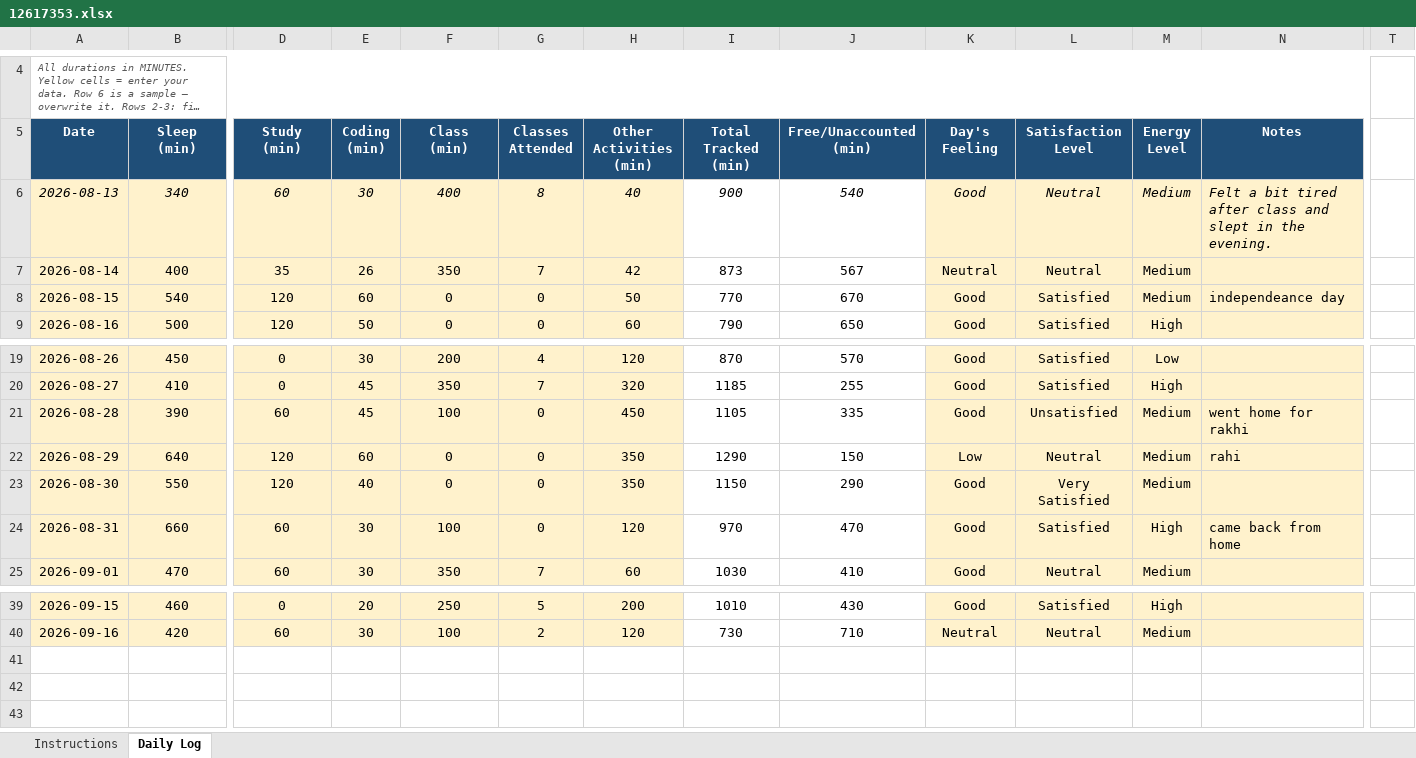
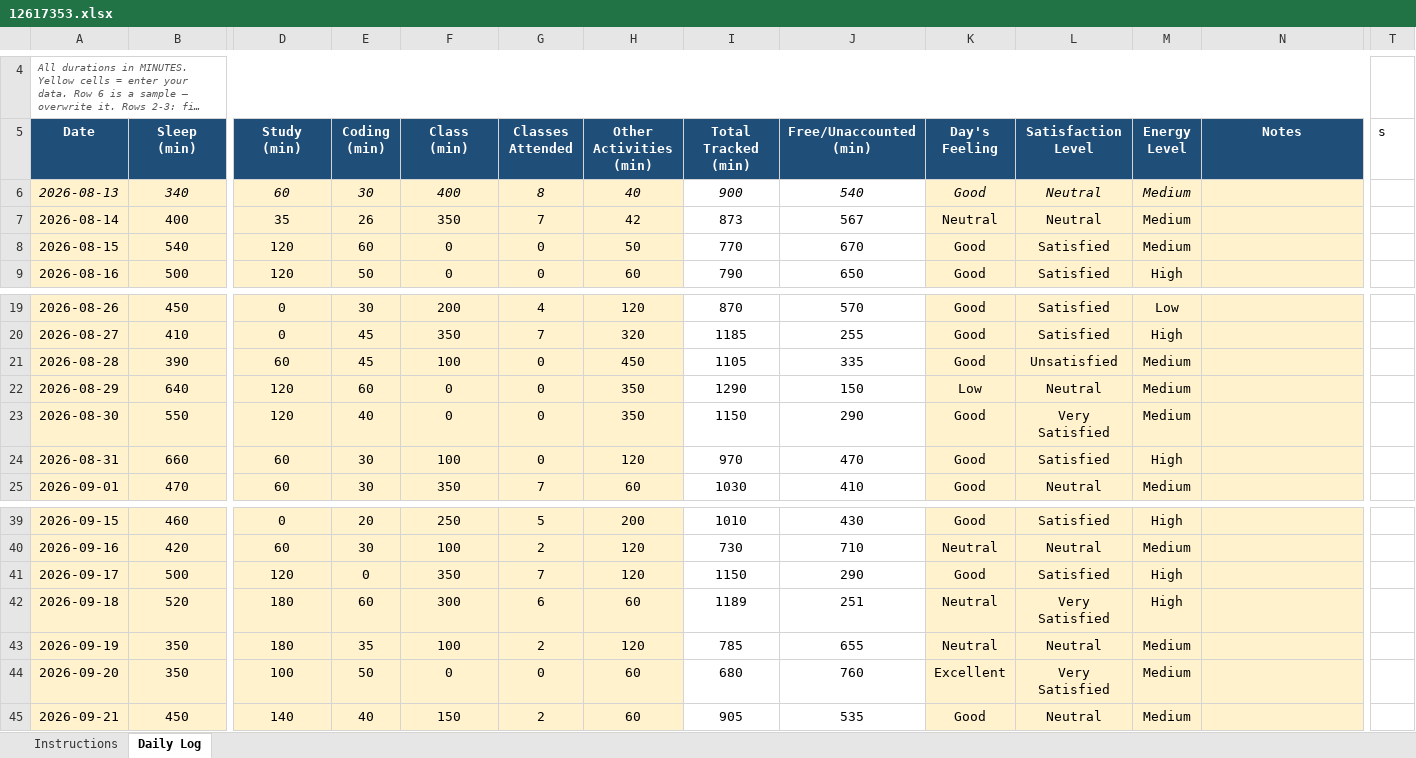
Before and after one commit to garv0301/MCA-DATASET, an Excel workbook: 12617353.xlsx, sheet Daily Log, drawn as a sheet; only a part is shown, gaps mark what is left out; long unchanged cells end in …; values as stored, in another font and other column widths than the file's, no borders; conditional formats not drawn; rows hold the shown columns only; the diff names each change by its address in the sheet, - before the commit and + after, or states it on an @@ line.

Commit message:
Add files via upload

```diff
--- a/12617353.xlsx (sheet Daily Log)
+++ b/12617353.xlsx (sheet Daily Log)
-T5: (empty)
+T5: s
-N6 (Notes): Felt a bit tired after class and slept in the evening.
+N6 (Notes): (empty)
-N8 (Notes): independeance day
+N8 (Notes): (empty)
-N21 (Notes): went home for rakhi
+N21 (Notes): (empty)
-N22 (Notes): rahi
+N22 (Notes): (empty)
-N24 (Notes): came back from home
+N24 (Notes): (empty)
+row 41: 2026-09-17 | 500 | 120 | 0 | 350 | 7 | 120 | 1150 | 290 | Good | Satisfied | High
+row 42: 2026-09-18 | 520 | 180 | 60 | 300 | 6 | 60 | 1189 | 251 | Neutral | Very Satisfied | High
+row 43: 2026-09-19 | 350 | 180 | 35 | 100 | 2 | 120 | 785 | 655 | Neutral | Neutral | Medium
+row 44: 2026-09-20 | 350 | 100 | 50 | 0 | 0 | 60 | 680 | 760 | Excellent | Very Satisfied | Medium
+row 45: 2026-09-21 | 450 | 140 | 40 | 150 | 2 | 60 | 905 | 535 | Good | Neutral | Medium
```
